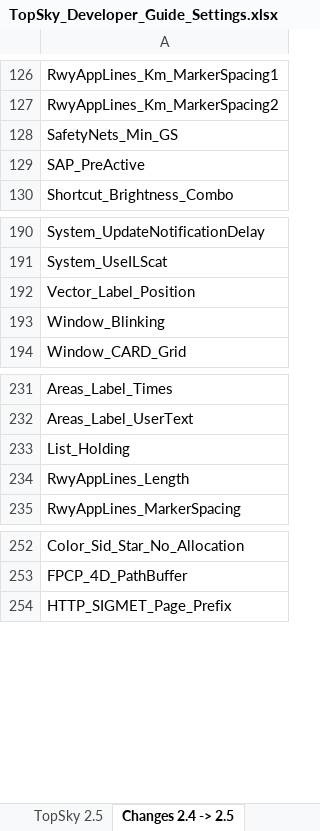
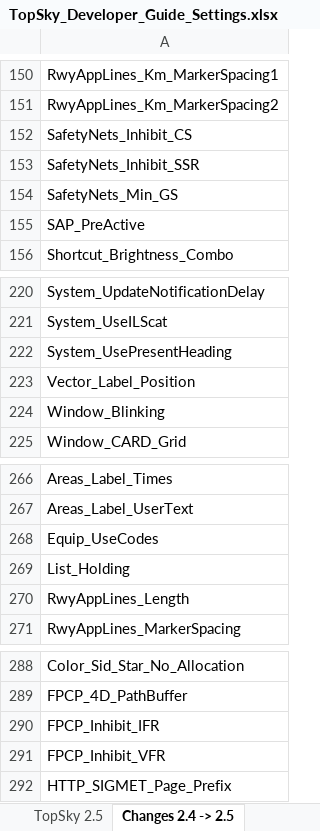
Before and after one commit to ulll-nav/northwest-sector-package, an Excel workbook: ULLL/Plugins/# Docs/TopSky Documentation/Developer/TopSky_Developer_Guide_Settings.xlsx, sheet Changes 2.4 -> 2.5, drawn as a sheet; only a part is shown, gaps mark what is left out; values as stored, in another font and other column widths than the file's, no borders; conditional formats not drawn; the diff covers the shown part only; the diff names each change by its address in the sheet, - before the commit and + after, or states it on an @@ line.

```diff
--- a/ULLL/Plugins/# Docs/TopSky Documentation/Developer/TopSky_Developer_Guide_Settings.xlsx (sheet Changes 2.4 -> 2.5)
+++ b/ULLL/Plugins/# Docs/TopSky Documentation/Developer/TopSky_Developer_Guide_Settings.xlsx (sheet Changes 2.4 -> 2.5)
+row 152: SafetyNets_Inhibit_CS
+row 153: SafetyNets_Inhibit_SSR
+row 222: System_UsePresentHeading
+row 268: Equip_UseCodes
+row 290: FPCP_Inhibit_IFR
+row 291: FPCP_Inhibit_VFR
```
Also changed, not shown: 32 added rows elsewhere in this sheet, sheet TopSky 2.5, 44 other files.
